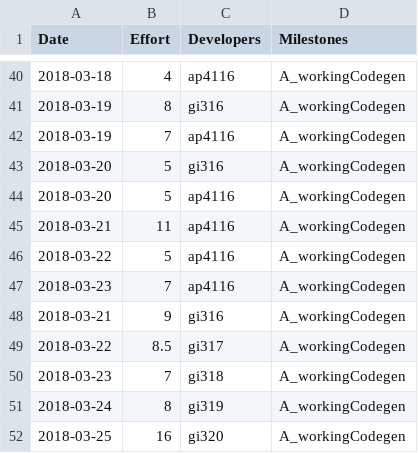
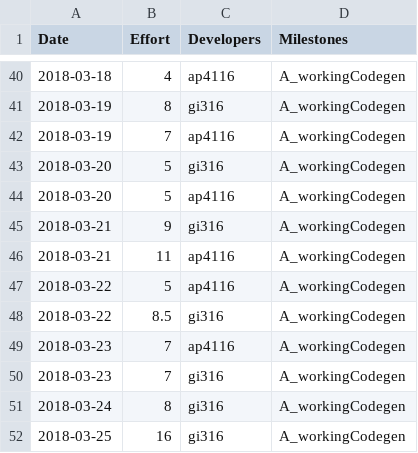
Before and after one commit to gioannides/Language_Processors, a CSV file: management/effort.csv, drawn as a sheet; only a part is shown, gaps mark what is left out.

```diff
--- a/management/effort.csv
+++ b/management/effort.csv
@@ -44,9 +44,9 @@ Date,Effort,Developers,Milestones
 2018-03-20,5,ap4116,A_workingCodegen
+2018-03-21,9,gi316,A_workingCodegen
 2018-03-21,11,ap4116,A_workingCodegen
 2018-03-22,5,ap4116,A_workingCodegen
+2018-03-22,8.5,gi316,A_workingCodegen
 2018-03-23,7,ap4116,A_workingCodegen
-2018-03-21,9,gi316,A_workingCodegen
-2018-03-22,8.5,gi317,A_workingCodegen
-2018-03-23,7,gi318,A_workingCodegen
-2018-03-24,8,gi319,A_workingCodegen
-2018-03-25,16,gi320,A_workingCodegen
+2018-03-23,7,gi316,A_workingCodegen
+2018-03-24,8,gi316,A_workingCodegen
+2018-03-25,16,gi316,A_workingCodegen
```
Also changed, not shown: 7 other files.
